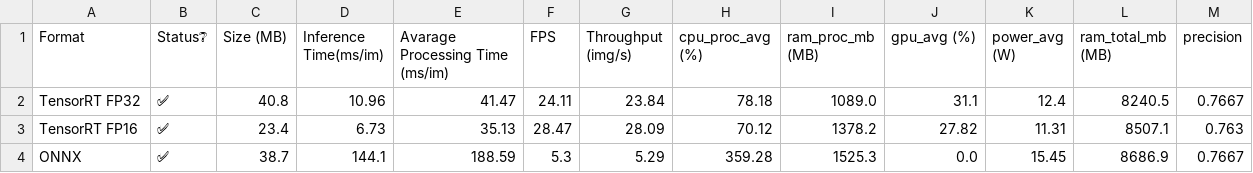
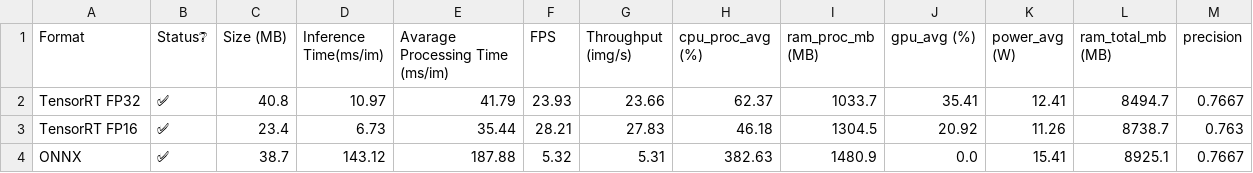
Before and after one commit to JoaoRafaelGuimaraes/Comparing_Embedeed_Segmentation_Models, a CSV file: bench_results.csv, drawn as a sheet; only a part is shown; the diff covers the shown part only; the diff names each change by its address in the sheet, - before the commit and + after, or states it on an @@ line.

```diff
--- a/bench_results.csv
+++ b/bench_results.csv
-D2 (Inference Time(ms/im)): 10.96
+D2 (Inference Time(ms/im)): 10.97
-E2 (Avarage Processing Time (ms/im)): 41.47
+E2 (Avarage Processing Time (ms/im)): 41.79
-F2 (FPS): 24.11
+F2 (FPS): 23.93
-G2 (Throughput (img/s)): 23.84
+G2 (Throughput (img/s)): 23.66
-H2 (cpu_proc_avg (%)): 78.18
+H2 (cpu_proc_avg (%)): 62.37
-I2 (ram_proc_mb (MB)): 1089.0
+I2 (ram_proc_mb (MB)): 1033.7
-J2 (gpu_avg (%)): 31.1
+J2 (gpu_avg (%)): 35.41
-K2 (power_avg (W)): 12.4
+K2 (power_avg (W)): 12.41
-L2 (ram_total_mb (MB)): 8240.5
+L2 (ram_total_mb (MB)): 8494.7
-E3 (Avarage Processing Time (ms/im)): 35.13
+E3 (Avarage Processing Time (ms/im)): 35.44
-F3 (FPS): 28.47
+F3 (FPS): 28.21
-G3 (Throughput (img/s)): 28.09
+G3 (Throughput (img/s)): 27.83
-H3 (cpu_proc_avg (%)): 70.12
+H3 (cpu_proc_avg (%)): 46.18
-I3 (ram_proc_mb (MB)): 1378.2
+I3 (ram_proc_mb (MB)): 1304.5
-J3 (gpu_avg (%)): 27.82
+J3 (gpu_avg (%)): 20.92
-K3 (power_avg (W)): 11.31
+K3 (power_avg (W)): 11.26
-L3 (ram_total_mb (MB)): 8507.1
+L3 (ram_total_mb (MB)): 8738.7
-D4 (Inference Time(ms/im)): 144.1
+D4 (Inference Time(ms/im)): 143.12
-E4 (Avarage Processing Time (ms/im)): 188.59
+E4 (Avarage Processing Time (ms/im)): 187.88
-F4 (FPS): 5.3
+F4 (FPS): 5.32
-G4 (Throughput (img/s)): 5.29
+G4 (Throughput (img/s)): 5.31
-H4 (cpu_proc_avg (%)): 359.28
+H4 (cpu_proc_avg (%)): 382.63
-I4 (ram_proc_mb (MB)): 1525.3
+I4 (ram_proc_mb (MB)): 1480.9
-K4 (power_avg (W)): 15.45
+K4 (power_avg (W)): 15.41
-L4 (ram_total_mb (MB)): 8686.9
+L4 (ram_total_mb (MB)): 8925.1
```
Also changed, not shown: 18 edited cells elsewhere in this file, 1 other file.
